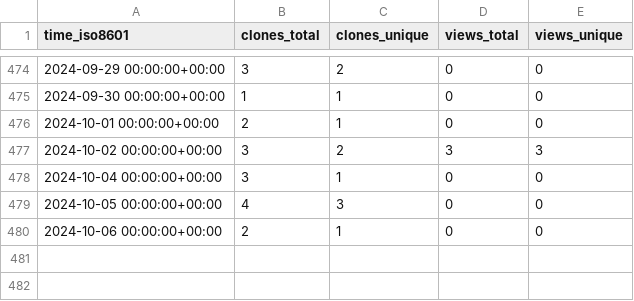
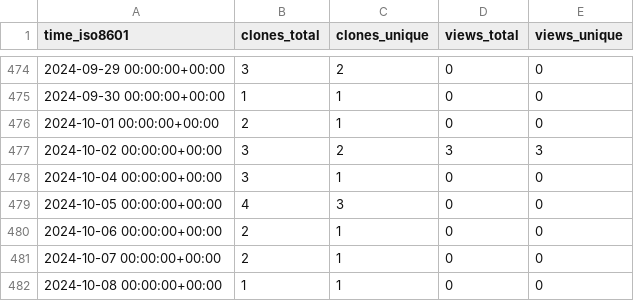
Before and after one commit to vandan-revanur/pychemovality, a CSV file: vandan-revanur/pychemovality/ghrs-data/views_clones_aggregate.csv, drawn as a sheet; only a part is shown, gaps mark what is left out; the diff names each change by its address in the sheet, - before the commit and + after, or states it on an @@ line.

```diff
--- a/vandan-revanur/pychemovality/ghrs-data/views_clones_aggregate.csv
+++ b/vandan-revanur/pychemovality/ghrs-data/views_clones_aggregate.csv
+row 481: 2024-10-07 00:00:00+00:00 | 2 | 1 | 0 | 0
+row 482: 2024-10-08 00:00:00+00:00 | 1 | 1 | 0 | 0
```
Also changed, not shown: 1 other file.
